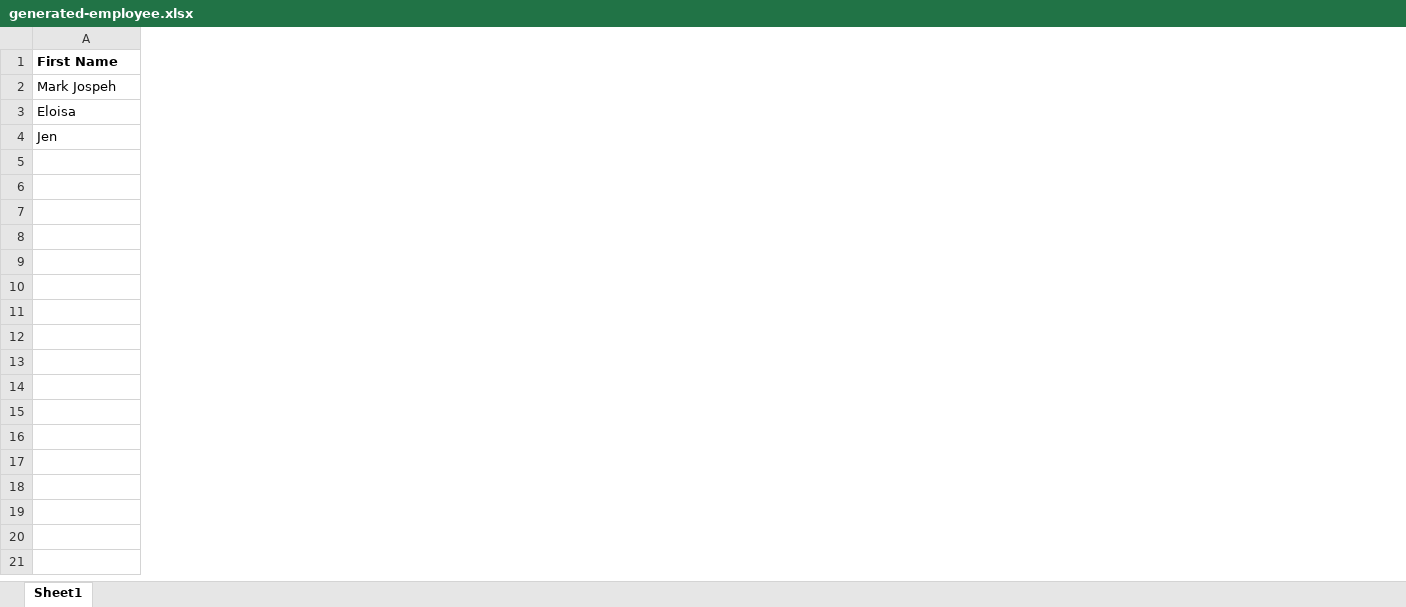
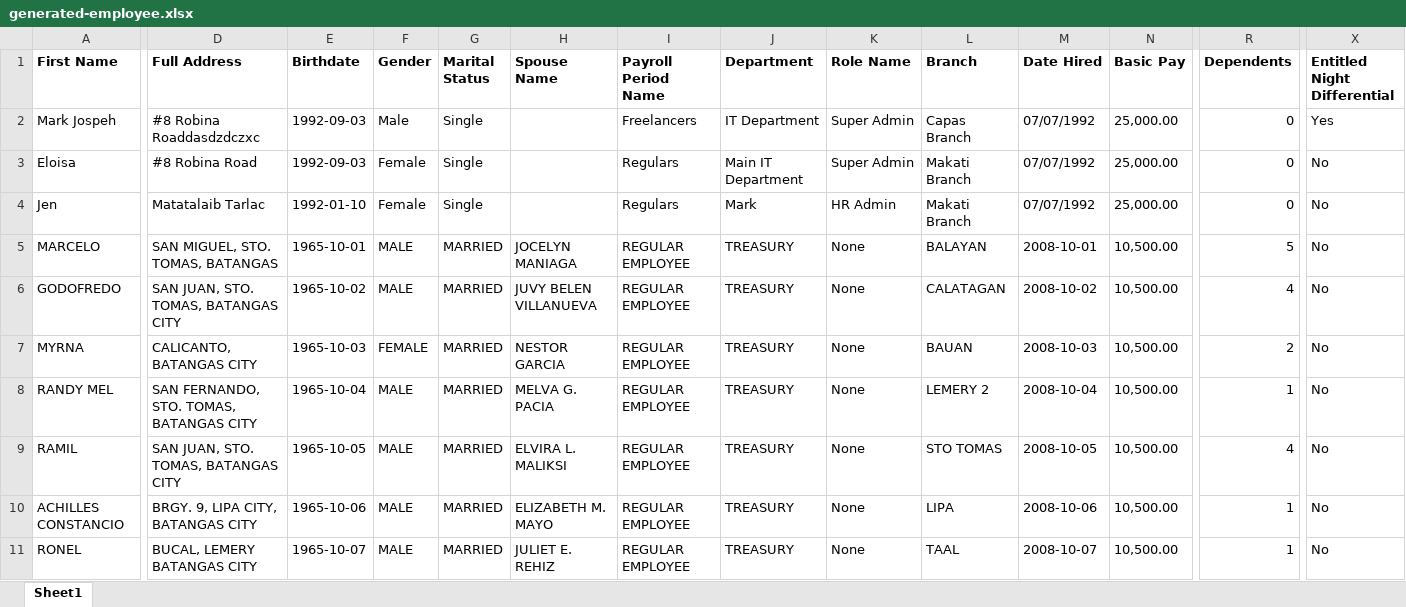
Before and after one commit to geekineers/lemonade, an Excel workbook: public/excel_files/generated-employee.xlsx, sheet Sheet1, drawn as a sheet; only a part is shown, gaps mark what is left out; values as stored, in another font and other column widths than the file's, no borders; rows hold the shown columns only; the diff covers the shown part only; the diff names each change by its address in the sheet, - before the commit and + after, or states it on an @@ line.

```diff
--- a/public/excel_files/generated-employee.xlsx (sheet Sheet1)
+++ b/public/excel_files/generated-employee.xlsx (sheet Sheet1)
+column D (Full Address), rows 2-4: #8 Robina Roaddasdzdczxc | #8 Robina Road | Matatalaib Tarlac
+column E (Birthdate), rows 2-4: 1992-09-03 | 1992-09-03 | 1992-01-10
+column F (Gender), rows 2-4: Male | Female | Female
+column G (Marital Status), rows 2-4: all Single
+column H (Spouse Name), empty
+column I (Payroll Period Name), rows 2-4: Freelancers | Regulars | Regulars
+column J (Department), rows 2-4: IT Department | Main IT Department | Mark
+column K (Role Name), rows 2-4: Super Admin | Super Admin | HR Admin
+column L (Branch), rows 2-4: Capas Branch | Makati Branch | Makati Branch
+column M (Date Hired), rows 2-4: all 07/07/1992
+column N (Basic Pay), rows 2-4: all 25,000.00
+column R (Dependents), rows 2-4: all 0
+column X (Entitled Night Differential), rows 2-4: Yes | No | No
+row 5: MARCELO | SAN MIGUEL, STO. TOMAS, BATANGAS | 1965-10-01 | MALE | MARRIED | JOCELYN MANIAGA | REGULAR EMPLOYEE | TREASURY | None | BALAYAN | 2008-10-01 | 10,500.00 | 5 | No
+row 6: GODOFREDO | SAN JUAN, STO. TOMAS, BATANGAS CITY | 1965-10-02 | MALE | MARRIED | JUVY BELEN VILLANUEVA | REGULAR EMPLOYEE | TREASURY | None | CALATAGAN | 2008-10-02 | 10,500.00 | 4 | No
+row 7: MYRNA | CALICANTO, BATANGAS CITY | 1965-10-03 | FEMALE | MARRIED | NESTOR GARCIA | REGULAR EMPLOYEE | TREASURY | None | BAUAN | 2008-10-03 | 10,500.00 | 2 | No
+row 8: RANDY MEL | SAN FERNANDO, STO. TOMAS, BATANGAS CITY | 1965-10-04 | MALE | MARRIED | MELVA G. PACIA | REGULAR EMPLOYEE | TREASURY | None | LEMERY 2 | 2008-10-04 | 10,500.00 | 1 | No
+row 9: RAMIL | SAN JUAN, STO. TOMAS, BATANGAS CITY | 1965-10-05 | MALE | MARRIED | ELVIRA L. MALIKSI | REGULAR EMPLOYEE | TREASURY | None | STO TOMAS | 2008-10-05 | 10,500.00 | 4 | No
+row 10: ACHILLES CONSTANCIO | BRGY. 9, LIPA CITY, BATANGAS CITY | 1965-10-06 | MALE | MARRIED | ELIZABETH M. MAYO | REGULAR EMPLOYEE | TREASURY | None | LIPA | 2008-10-06 | 10,500.00 | 1 | No
+row 11: RONEL | BUCAL, LEMERY BATANGAS CITY | 1965-10-07 | MALE | MARRIED | JULIET E. REHIZ | REGULAR EMPLOYEE | TREASURY | None | TAAL | 2008-10-07 | 10,500.00 | 1 | No
```
Also changed, not shown: 21 added rows and 18 added columns elsewhere in this sheet, 2 other files.
